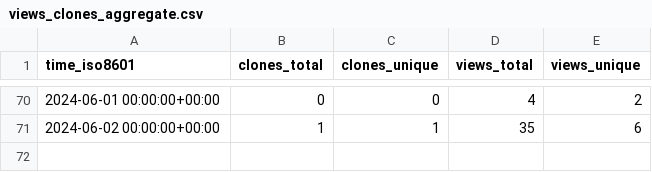
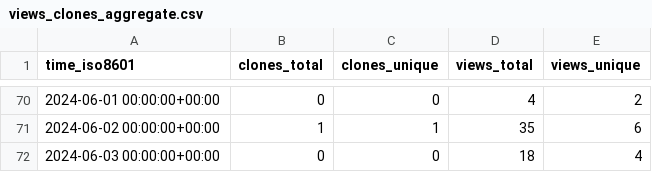
Before and after one commit to varabyte/stats, a CSV file: varabyte/kotter/ghrs-data/views_clones_aggregate.csv, drawn as a sheet; only a part is shown, gaps mark what is left out; the diff names each change by its address in the sheet, - before the commit and + after, or states it on an @@ line.

```diff
--- a/varabyte/kotter/ghrs-data/views_clones_aggregate.csv
+++ b/varabyte/kotter/ghrs-data/views_clones_aggregate.csv
+row 72: 2024-06-03 00:00:00+00:00 | 0 | 0 | 18 | 4
```
Also changed, not shown: 1 other file.
